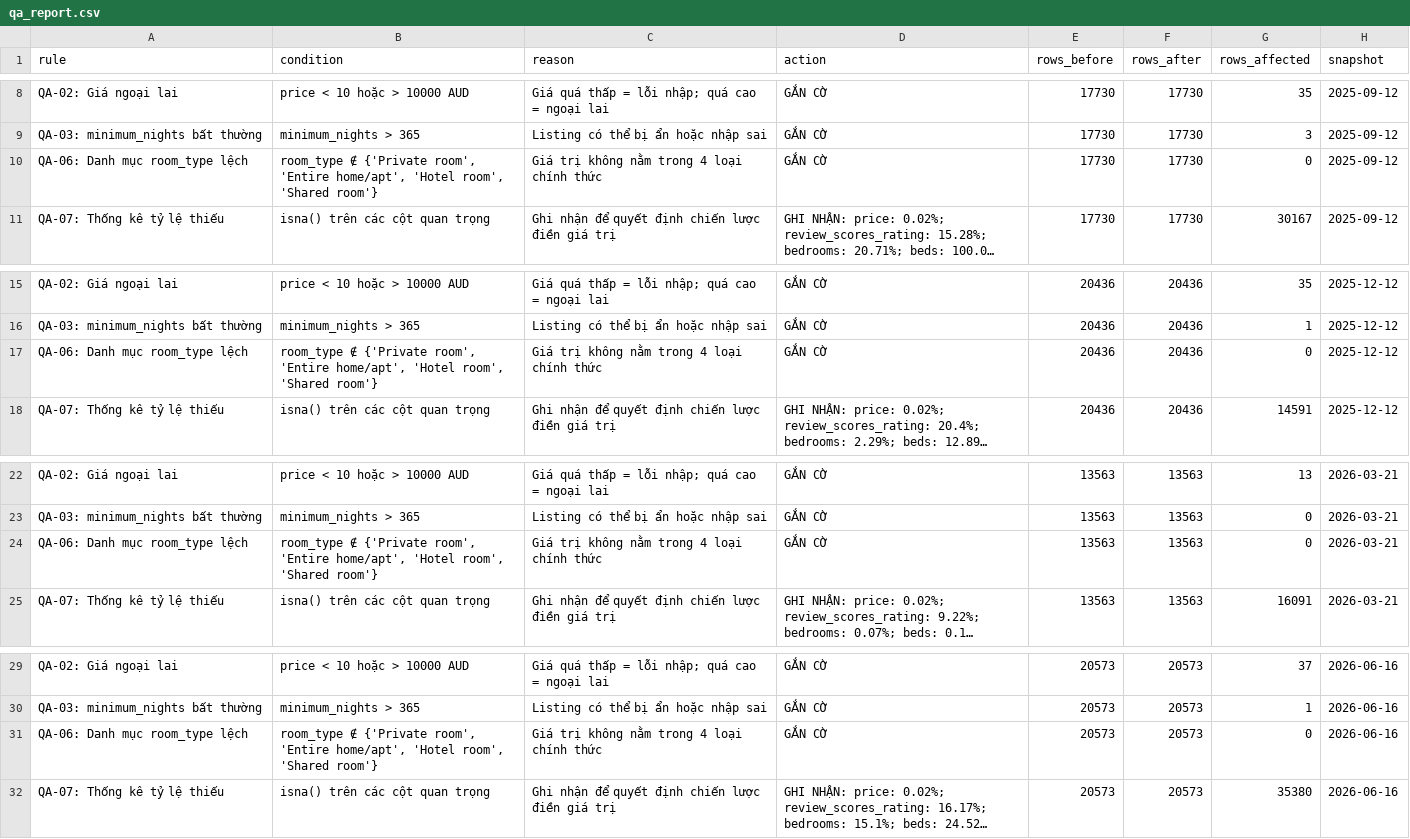
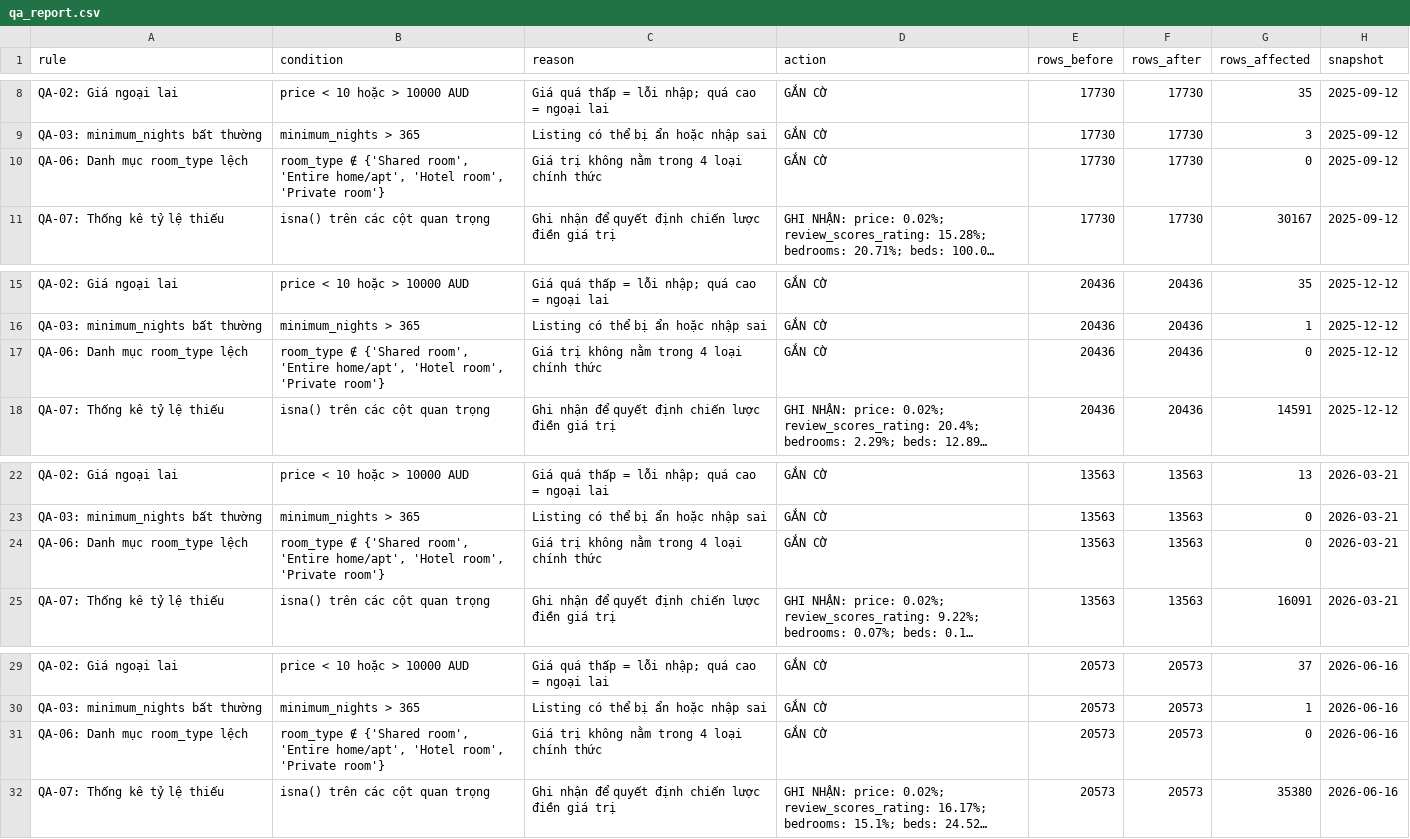
Before and after one commit to bolalinh/Nh-m-1-LTXLDL---AI3, a CSV file: reports/qa_report.csv, drawn as a sheet; only a part is shown, gaps mark what is left out; long unchanged cells end in …; the diff names each change by its address in the sheet, - before the commit and + after, or states it on an @@ line.

```diff
--- a/reports/qa_report.csv
+++ b/reports/qa_report.csv
-B10 (condition): room_type ∉ {'Private room', 'Entire home/apt', 'Hotel room', 'Shared room'}
+B10 (condition): room_type ∉ {'Shared room', 'Entire home/apt', 'Hotel room', 'Private room'}
-B17 (condition): room_type ∉ {'Private room', 'Entire home/apt', 'Hotel room', 'Shared room'}
+B17 (condition): room_type ∉ {'Shared room', 'Entire home/apt', 'Hotel room', 'Private room'}
-B24 (condition): room_type ∉ {'Private room', 'Entire home/apt', 'Hotel room', 'Shared room'}
+B24 (condition): room_type ∉ {'Shared room', 'Entire home/apt', 'Hotel room', 'Private room'}
-B31 (condition): room_type ∉ {'Private room', 'Entire home/apt', 'Hotel room', 'Shared room'}
+B31 (condition): room_type ∉ {'Shared room', 'Entire home/apt', 'Hotel room', 'Private room'}
```
Also changed, not shown: 2 other files.
